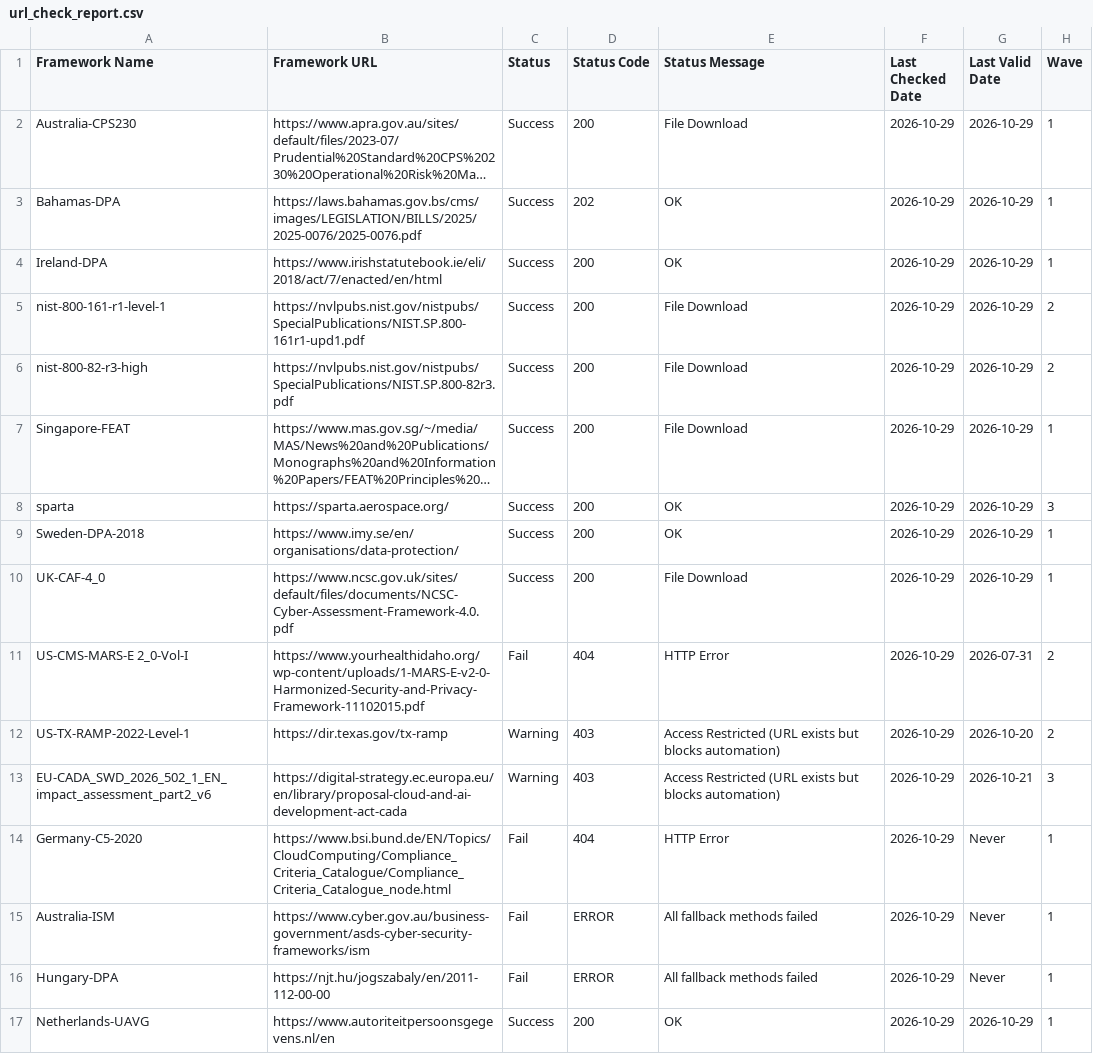
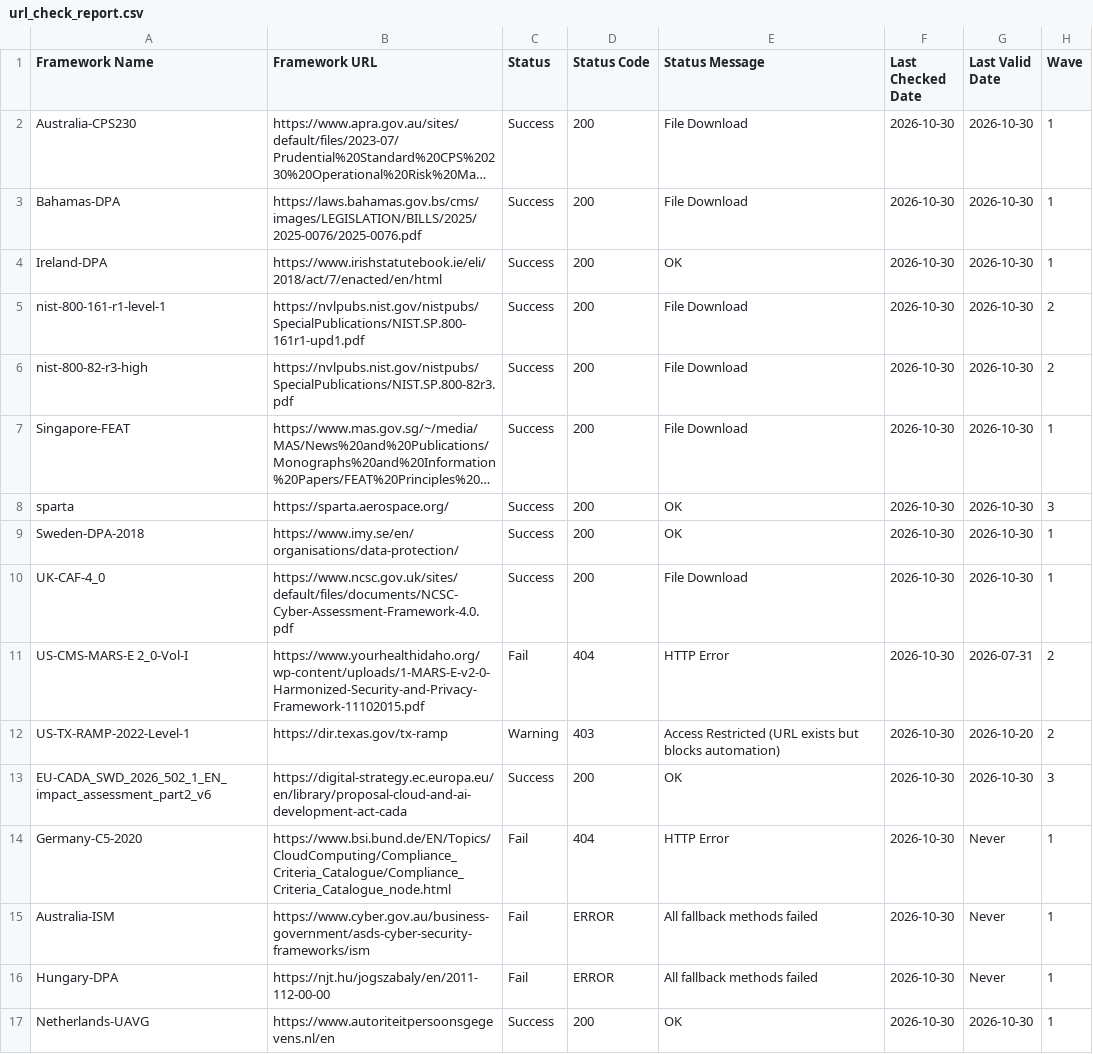
Before and after one commit to software-innovation-lab/url-checker, a CSV file: output/url_check_report.csv, drawn as a sheet; long unchanged cells end in …; the diff names each change by its address in the sheet, - before the commit and + after, or states it on an @@ line.

```diff
--- a/output/url_check_report.csv
+++ b/output/url_check_report.csv
-F2:F17 (Last Checked Date): 2026-10-29
+F2:F17 (Last Checked Date): 2026-10-30
-G2:G10 (Last Valid Date): 2026-10-29
+G2:G10 (Last Valid Date): 2026-10-30
-D3 (Status Code): 202
+D3 (Status Code): 200
-E3 (Status Message): OK
+E3 (Status Message): File Download
-C13 (Status): Warning
+C13 (Status): Success
-D13 (Status Code): 403
+D13 (Status Code): 200
-E13 (Status Message): Access Restricted (URL exists but blocks automation)
+E13 (Status Message): OK
-G13 (Last Valid Date): 2026-10-21
+G13 (Last Valid Date): 2026-10-30
-G17 (Last Valid Date): 2026-10-29
+G17 (Last Valid Date): 2026-10-30
```
Also changed, not shown: 1 other file.
